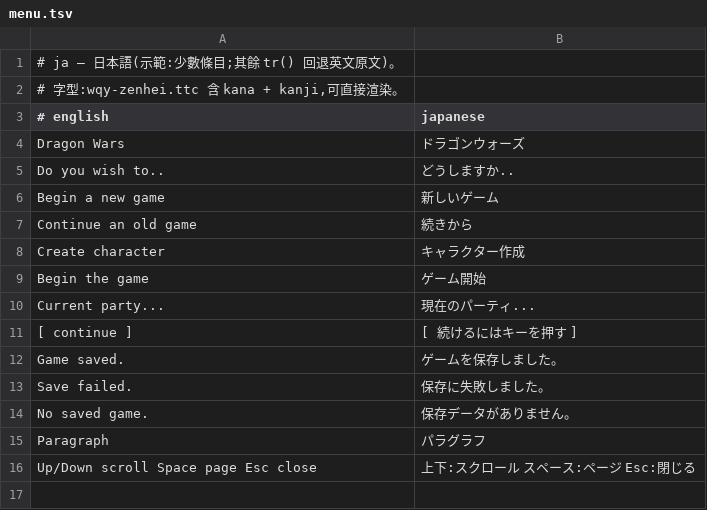
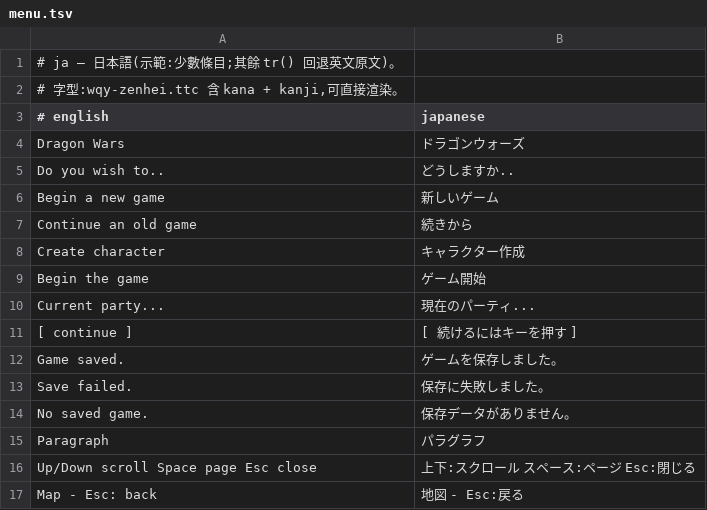
Before and after one commit to wicanr2/opendw_dragon_wars_cht, a TSV file: opendw_remake/assets/i18n/ja/menu.tsv, drawn as a sheet.

```diff
--- a/opendw_remake/assets/i18n/ja/menu.tsv
+++ b/opendw_remake/assets/i18n/ja/menu.tsv
@@ -16 +16,2 @@ Paragraph	パラグラフ
 Up/Down scroll  Space page  Esc close	上下:スクロール  スペース:ページ  Esc:閉じる
+Map  -  Esc: back	地図  -  Esc:戻る
```
Also changed, not shown: 5 other files.
